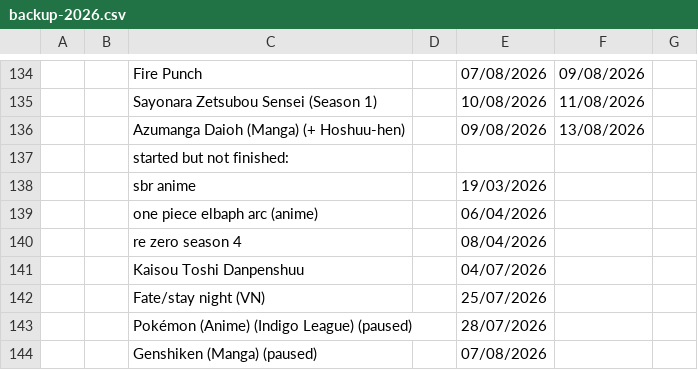
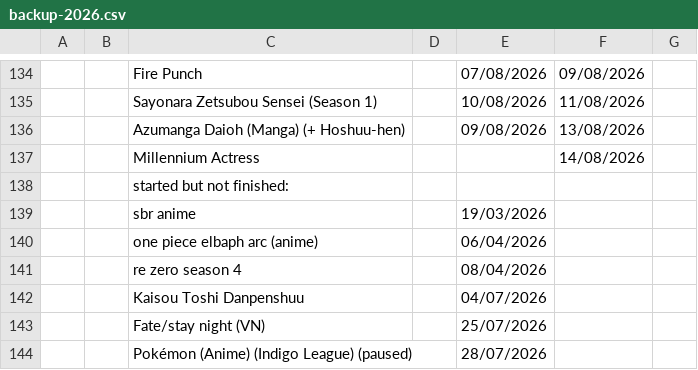
Before and after one commit to tdkumon/Zackenbarsch-Backup, a CSV file: backup-2026.csv, drawn as a sheet; only a part is shown, gaps mark what is left out; the shorter side is filled out with more unchanged rows; the diff names each change by its address in the sheet, - before the commit and + after, or states it on an @@ line.

```diff
--- a/backup-2026.csv
+++ b/backup-2026.csv
+row 137:  |  | Millennium Actress |  |  | 14/08/2026
```
Also changed, not shown: 1 other file.
